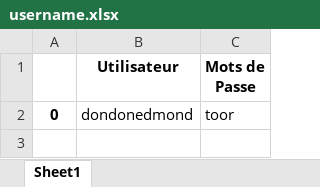
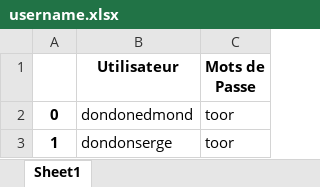
Before and after one commit to dondonedmond82/kolongo, an Excel workbook: data/username.xlsx, sheet Sheet1, drawn as a sheet; values as stored, in another font and other column widths than the file's, no borders; the diff names each change by its address in the sheet, - before the commit and + after, or states it on an @@ line.

```diff
--- a/data/username.xlsx (sheet Sheet1)
+++ b/data/username.xlsx (sheet Sheet1)
+row 3: 1 | dondonserge | toor
```
Also changed, not shown: data/distribution.xlsx, data/importation.xlsx, 9 other files.
